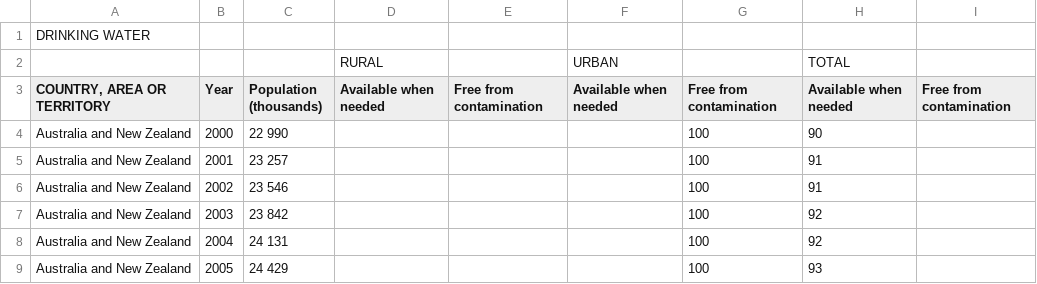
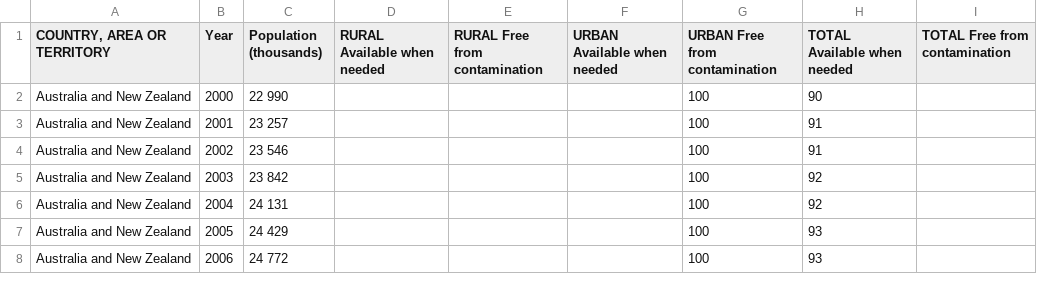
Before and after one commit to cs257s26/ind-flask-Angela-Liang9, a CSV file: Data/Water_region.csv, drawn as a sheet; only a part is shown; the shorter side is filled out with more unchanged rows.

```diff
--- a/Data/Water_region.csv
+++ b/Data/Water_region.csv
@@ -1,5 +1,2 @@
-DRINKING WATER,,,,,,,,
-,,,RURAL,,URBAN,,TOTAL,
-"COUNTRY, AREA OR TERRITORY",Year,"Population
-(thousands)",Available when needed,Free from contamination,Available when needed,Free from contamination,Available when needed,Free from contamination
+"COUNTRY, AREA OR TERRITORY",Year,"Population (thousands)", RURAL Available when needed,RURAL Free from contamination,URBAN Available when needed, URBAN Free from contamination,TOTAL Available when needed, TOTAL Free from contamination
 Australia and New Zealand,2000,   22 990,,,,100,90,
```
Also changed, not shown: Data/Water_country.csv, 1 other file.
